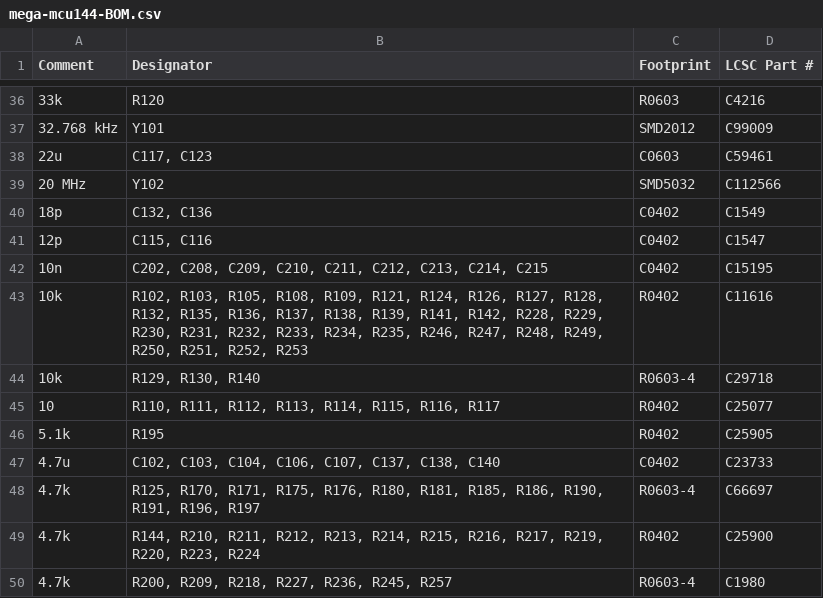
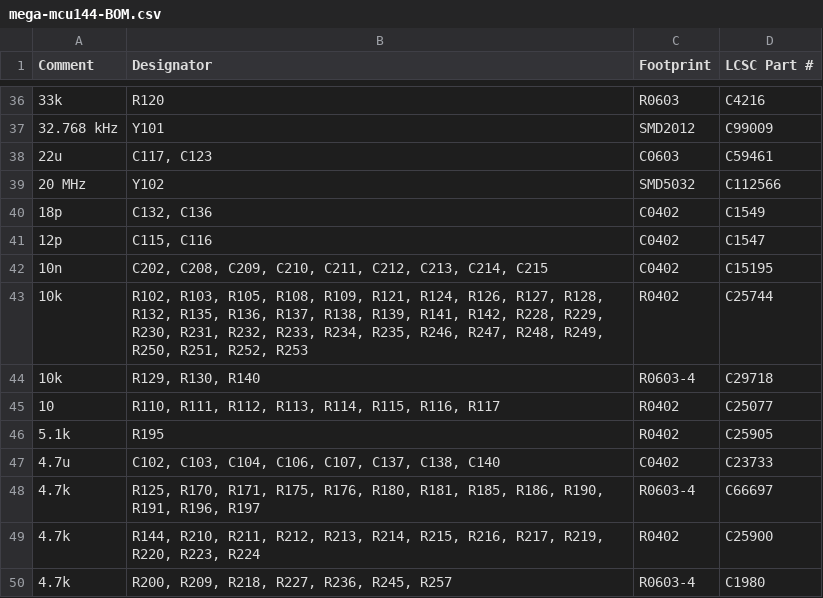
Before and after one commit to andreika-git/hellen-one, a CSV file: modules/mega-mcu144/0.4/mega-mcu144-BOM.csv, drawn as a sheet; only a part is shown, gaps mark what is left out.

```diff
--- a/modules/mega-mcu144/0.4/mega-mcu144-BOM.csv
+++ b/modules/mega-mcu144/0.4/mega-mcu144-BOM.csv
@@ -42,3 +42,3 @@ Comment,Designator,Footprint,LCSC Part #
 "10n","C202, C208, C209, C210, C211, C212, C213, C214, C215","C0402","C15195"
-"10k","R102, R103, R105, R108, R109, R121, R124, R126, R127, R128, R132, R135, R136, R137, R138, R139, R141, R142, R228, R229, R230, R231, R232, R233, R234, R235, R246, R247, R248, R249, R250, R251, R252, R253","R0402","C11616"
+"10k","R102, R103, R105, R108, R109, R121, R124, R126, R127, R128, R132, R135, R136, R137, R138, R139, R141, R142, R228, R229, R230, R231, R232, R233, R234, R235, R246, R247, R248, R249, R250, R251, R252, R253","R0402","C25744"
 "10k","R129, R130, R140","R0603-4","C29718"
```
Also changed, not shown: 31 other files.
